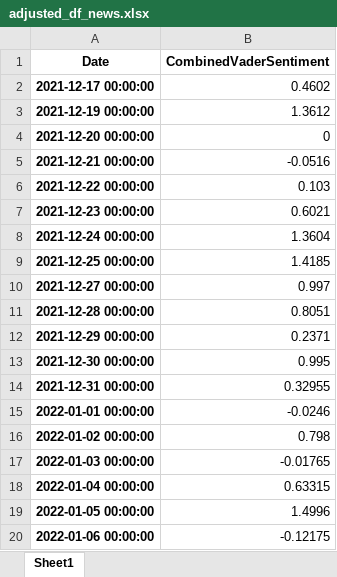
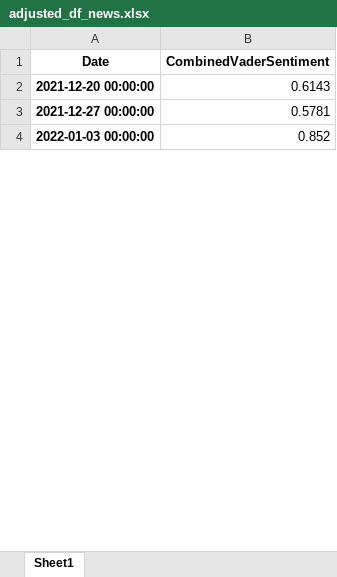
Before and after one commit to webclinic017/StockPricePredictor-eod, an Excel workbook: Excel reports/adjusted_df_news.xlsx, sheet Sheet1, drawn as a sheet; only a part is shown; values as stored, in another font and other column widths than the file's, no borders; removed rows and columns are numbered as before the commit, all else as after; the diff covers the shown part only; the diff names each change by its address in the sheet, - before the commit and + after, or states it on an @@ line.

```diff
--- a/Excel reports/adjusted_df_news.xlsx (sheet Sheet1)
+++ b/Excel reports/adjusted_df_news.xlsx (sheet Sheet1)
-row 2: 2021-12-17 00:00:00 | 0.4602
-row 3: 2021-12-19 00:00:00 | 1.3612
-B2 (CombinedVaderSentiment): 0
+B2 (CombinedVaderSentiment): 0.6143
-row 5: 2021-12-21 00:00:00 | -0.0516
-row 6: 2021-12-22 00:00:00 | 0.103
-row 7: 2021-12-23 00:00:00 | 0.6021
-row 8: 2021-12-24 00:00:00 | 1.3604
-row 9: 2021-12-25 00:00:00 | 1.4185
-B3 (CombinedVaderSentiment): 0.997
+B3 (CombinedVaderSentiment): 0.5781
-row 11: 2021-12-28 00:00:00 | 0.8051
-row 12: 2021-12-29 00:00:00 | 0.2371
-row 13: 2021-12-30 00:00:00 | 0.995
-row 14: 2021-12-31 00:00:00 | 0.32955
-row 15: 2022-01-01 00:00:00 | -0.0246
-row 16: 2022-01-02 00:00:00 | 0.798
-B4 (CombinedVaderSentiment): -0.01765
+B4 (CombinedVaderSentiment): 0.852
-row 18: 2022-01-04 00:00:00 | 0.63315
-row 19: 2022-01-05 00:00:00 | 1.4996
-row 20: 2022-01-06 00:00:00 | -0.12175
```
Also changed, not shown: 2 added rows, 172 removed rows and 37 edited cells elsewhere in this sheet, Excel reports/mrk_raw_dataset.xlsx, Excel reports/mrk_windowed_dataset.xlsx, 8 other files.
